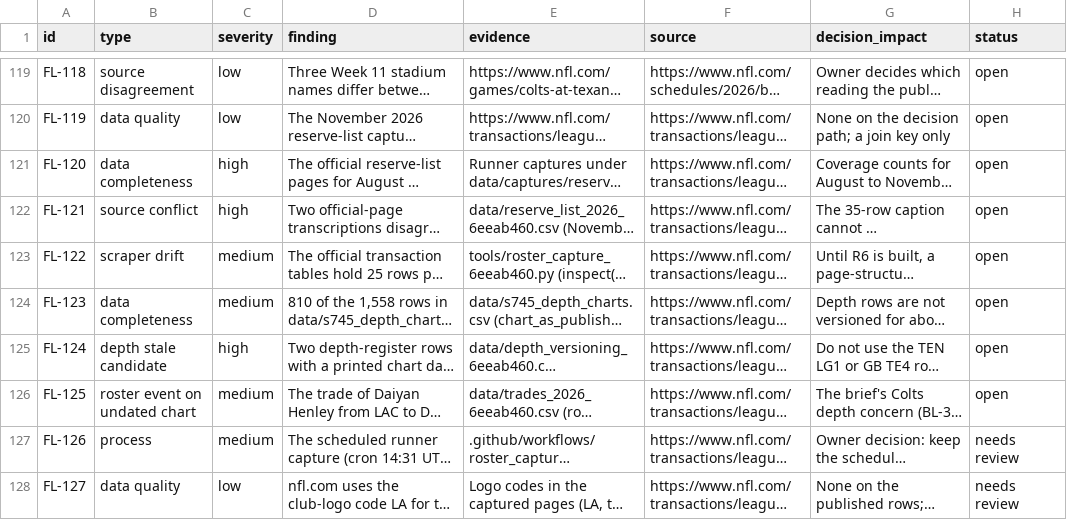
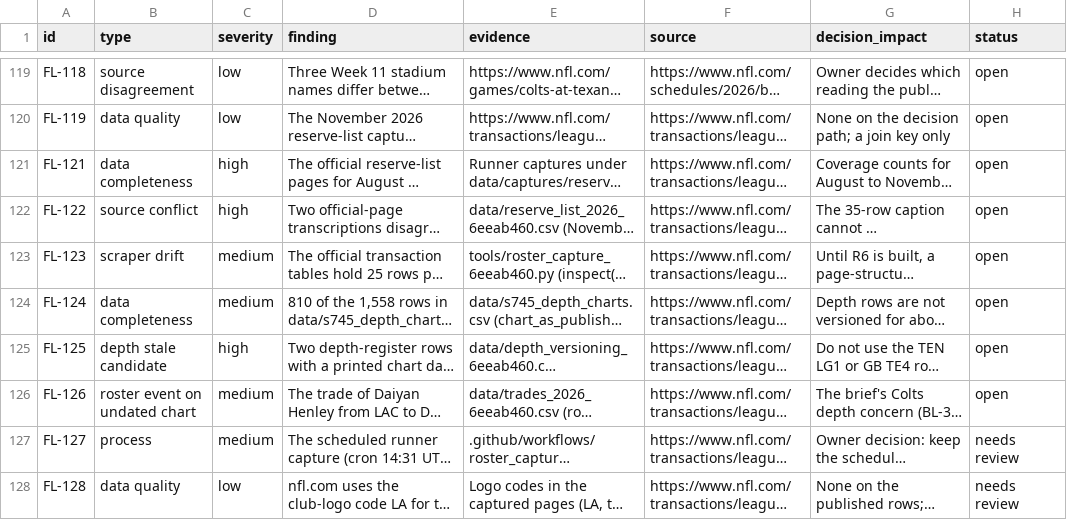
Before and after one commit to kanlerxz87-cyber/NFL2, a CSV file: data/flags.csv, drawn as a sheet; only a part is shown, gaps mark what is left out; long unchanged cells end in …; the diff names each change by its address in the sheet, - before the commit and + after, or states it on an @@ line.

Commit message:
session 6eeab460: renumber this session's flags FL-120..127 -> FL-121..128 (origin/main now holds FL-120)
Co-authored-by: arena-agent <297053741+arena-agent@users.noreply.github.com>

```diff
--- a/data/flags.csv
+++ b/data/flags.csv
-A121 (id): FL-120
+A121 (id): FL-121
-A122 (id): FL-121
+A122 (id): FL-122
-A123 (id): FL-122
+A123 (id): FL-123
-A124 (id): FL-123
+A124 (id): FL-124
-A125 (id): FL-124
+A125 (id): FL-125
-A126 (id): FL-125
+A126 (id): FL-126
-A127 (id): FL-126
+A127 (id): FL-127
-A128 (id): FL-127
+A128 (id): FL-128
```
Also changed, not shown: data/roster_coverage_6eeab460.csv, 10 other files.
